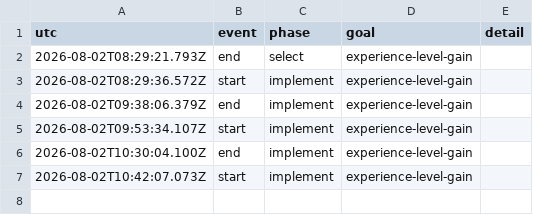
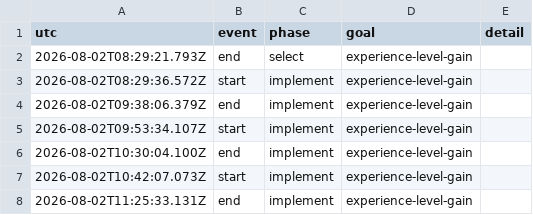
Before and after one commit to vtjeng/teleport-contest, a TSV file: PHASES.tsv, drawn as a sheet.

```diff
--- a/PHASES.tsv
+++ b/PHASES.tsv
@@ -7 +7,2 @@ utc	event	phase	goal	detail
 2026-08-02T10:42:07.073Z	start	implement	experience-level-gain	
+2026-08-02T11:25:33.131Z	end	implement	experience-level-gain	
```
Also changed, not shown: SCORE.tsv, 1 other file.
